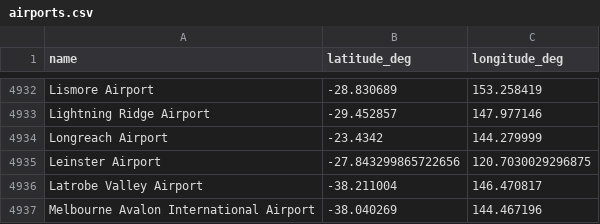
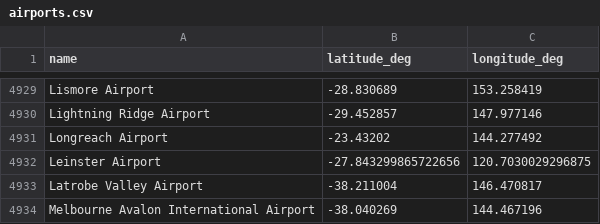
Before and after one commit to DobbyVPN/DobbyVPN, a CSV file: kmp_module/app/src/commonMain/composeResources/files/airports.csv, drawn as a sheet; only a part is shown, gaps mark what is left out; the diff covers the shown part only.

```diff
--- a/kmp_module/app/src/commonMain/composeResources/files/airports.csv
+++ b/kmp_module/app/src/commonMain/composeResources/files/airports.csv
@@ -4933,3 +4930,3 @@ Lismore Airport,-28.830689,153.258419
 Lightning Ridge Airport,-29.452857,147.977146
-Longreach Airport,-23.4342,144.279999
+Longreach Airport,-23.43202,144.277492
 Leinster Airport,-27.843299865722656,120.7030029296875
```
Also changed, not shown: 4 removed rows and 18 edited cells elsewhere in this file.
